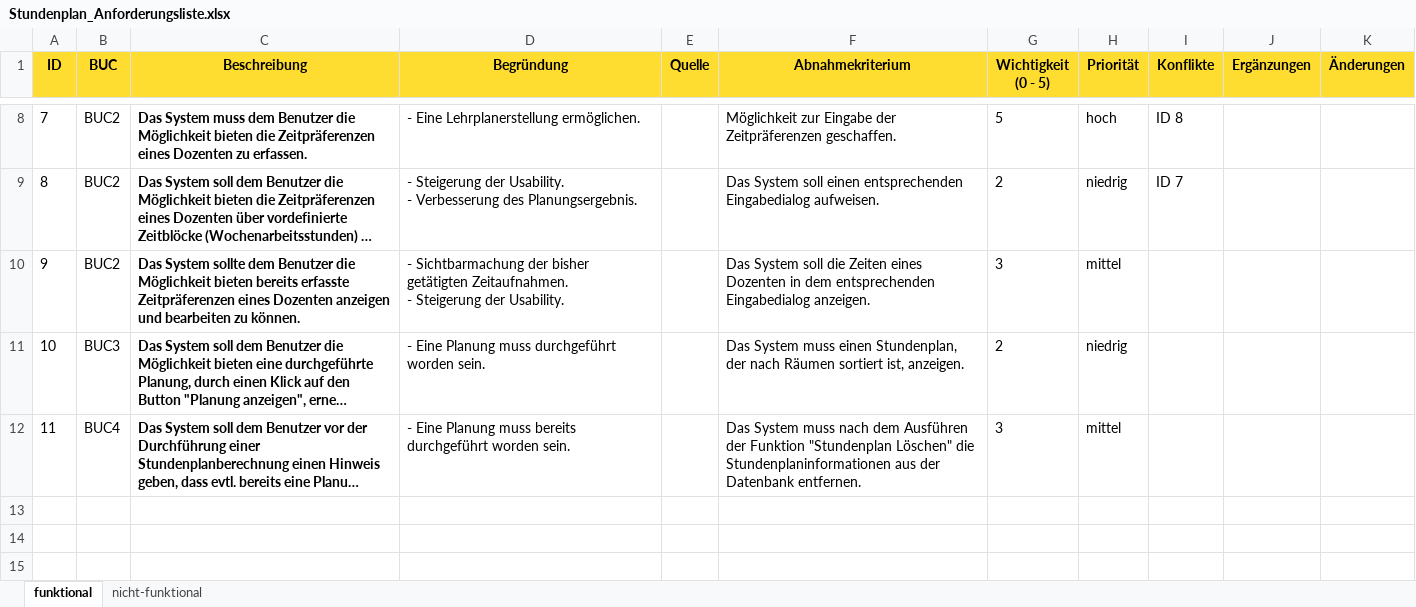
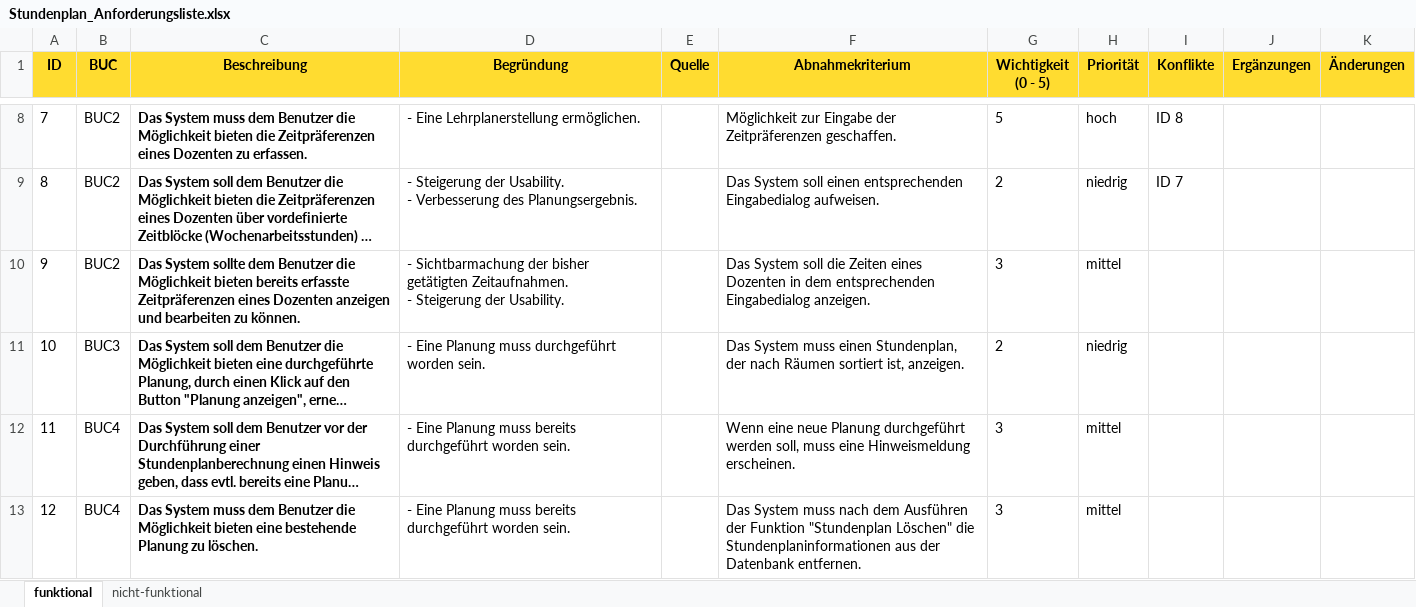
Before and after one commit to pdauwe/Softwareprojekt_BIM, an Excel workbook: Doku/Stundenplan_Anforderungsliste.xlsx, sheet funktional, drawn as a sheet; only a part is shown, gaps mark what is left out; long unchanged cells end in …; values as stored, in another font and other column widths than the file's, no borders; the diff names each change by its address in the sheet, - before the commit and + after, or states it on an @@ line.

Commit message:
Abschließende Anpassung Anforderungsliste

```diff
--- a/Doku/Stundenplan_Anforderungsliste.xlsx (sheet funktional)
+++ b/Doku/Stundenplan_Anforderungsliste.xlsx (sheet funktional)
-F12 (Abnahmekriterium): Das System muss nach dem Ausführen der Funktion "Stundenplan Löschen" die Stundenplaninformationen aus der Datenbank entfernen.
+F12 (Abnahmekriterium): Wenn eine neue Planung durchgeführt werden soll, muss eine Hinweismeldung erscheinen.
+row 13: 12 | BUC4 | Das System muss dem Benutzer die Möglichkeit bieten eine bestehende Planung zu löschen. | - Eine Planung muss bereits durchgeführt worden sein. |  | Das System muss nach dem Ausführen der Funktion "Stundenplan Löschen" die Stundenplaninformationen aus der Datenbank entfernen. | 3 | mittel
```
Also changed, not shown: sheet nicht-funktional.
